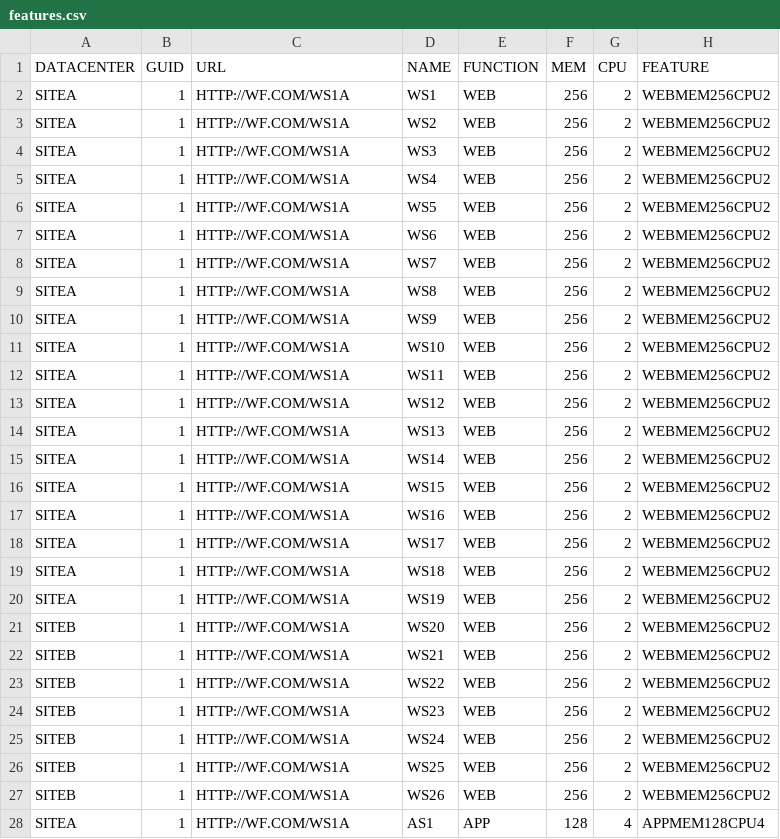
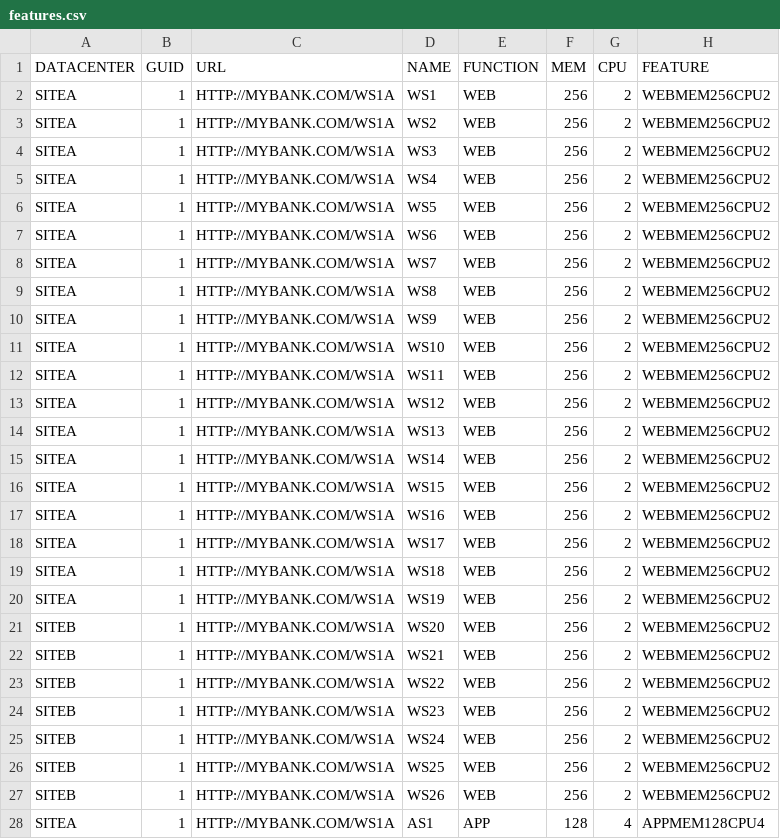
Before and after one commit to veejer64/scoring, a CSV file: features.csv, drawn as a sheet; only a part is shown; the diff covers the shown part only.

```diff
--- a/features.csv
+++ b/features.csv
@@ -1,28 +1,28 @@
 DATACENTER,GUID,URL,NAME,FUNCTION,MEM,CPU,FEATURE
-SITEA,1,HTTP://WF.COM/WS1A,WS1,WEB,256,2,WEBMEM256CPU2
-SITEA,1,HTTP://WF.COM/WS1A,WS2,WEB,256,2,WEBMEM256CPU2
-SITEA,1,HTTP://WF.COM/WS1A,WS3,WEB,256,2,WEBMEM256CPU2
-SITEA,1,HTTP://WF.COM/WS1A,WS4,WEB,256,2,WEBMEM256CPU2
-SITEA,1,HTTP://WF.COM/WS1A,WS5,WEB,256,2,WEBMEM256CPU2
-SITEA,1,HTTP://WF.COM/WS1A,WS6,WEB,256,2,WEBMEM256CPU2
-SITEA,1,HTTP://WF.COM/WS1A,WS7,WEB,256,2,WEBMEM256CPU2
-SITEA,1,HTTP://WF.COM/WS1A,WS8,WEB,256,2,WEBMEM256CPU2
-SITEA,1,HTTP://WF.COM/WS1A,WS9,WEB,256,2,WEBMEM256CPU2
-SITEA,1,HTTP://WF.COM/WS1A,WS10,WEB,256,2,WEBMEM256CPU2
-SITEA,1,HTTP://WF.COM/WS1A,WS11,WEB,256,2,WEBMEM256CPU2
-SITEA,1,HTTP://WF.COM/WS1A,WS12,WEB,256,2,WEBMEM256CPU2
-SITEA,1,HTTP://WF.COM/WS1A,WS13,WEB,256,2,WEBMEM256CPU2
-SITEA,1,HTTP://WF.COM/WS1A,WS14,WEB,256,2,WEBMEM256CPU2
-SITEA,1,HTTP://WF.COM/WS1A,WS15,WEB,256,2,WEBMEM256CPU2
-SITEA,1,HTTP://WF.COM/WS1A,WS16,WEB,256,2,WEBMEM256CPU2
-SITEA,1,HTTP://WF.COM/WS1A,WS17,WEB,256,2,WEBMEM256CPU2
-SITEA,1,HTTP://WF.COM/WS1A,WS18,WEB,256,2,WEBMEM256CPU2
-SITEA,1,HTTP://WF.COM/WS1A,WS19,WEB,256,2,WEBMEM256CPU2
-SITEB,1,HTTP://WF.COM/WS1A,WS20,WEB,256,2,WEBMEM256CPU2
-SITEB,1,HTTP://WF.COM/WS1A,WS21,WEB,256,2,WEBMEM256CPU2
-SITEB,1,HTTP://WF.COM/WS1A,WS22,WEB,256,2,WEBMEM256CPU2
-SITEB,1,HTTP://WF.COM/WS1A,WS23,WEB,256,2,WEBMEM256CPU2
-SITEB,1,HTTP://WF.COM/WS1A,WS24,WEB,256,2,WEBMEM256CPU2
-SITEB,1,HTTP://WF.COM/WS1A,WS25,WEB,256,2,WEBMEM256CPU2
-SITEB,1,HTTP://WF.COM/WS1A,WS26,WEB,256,2,WEBMEM256CPU2
-SITEA,1,HTTP://WF.COM/WS1A,AS1,APP,128,4,APPMEM128CPU4
+SITEA,1,HTTP://MYBANK.COM/WS1A,WS1,WEB,256,2,WEBMEM256CPU2
+SITEA,1,HTTP://MYBANK.COM/WS1A,WS2,WEB,256,2,WEBMEM256CPU2
+SITEA,1,HTTP://MYBANK.COM/WS1A,WS3,WEB,256,2,WEBMEM256CPU2
+SITEA,1,HTTP://MYBANK.COM/WS1A,WS4,WEB,256,2,WEBMEM256CPU2
+SITEA,1,HTTP://MYBANK.COM/WS1A,WS5,WEB,256,2,WEBMEM256CPU2
+SITEA,1,HTTP://MYBANK.COM/WS1A,WS6,WEB,256,2,WEBMEM256CPU2
+SITEA,1,HTTP://MYBANK.COM/WS1A,WS7,WEB,256,2,WEBMEM256CPU2
+SITEA,1,HTTP://MYBANK.COM/WS1A,WS8,WEB,256,2,WEBMEM256CPU2
+SITEA,1,HTTP://MYBANK.COM/WS1A,WS9,WEB,256,2,WEBMEM256CPU2
+SITEA,1,HTTP://MYBANK.COM/WS1A,WS10,WEB,256,2,WEBMEM256CPU2
+SITEA,1,HTTP://MYBANK.COM/WS1A,WS11,WEB,256,2,WEBMEM256CPU2
+SITEA,1,HTTP://MYBANK.COM/WS1A,WS12,WEB,256,2,WEBMEM256CPU2
+SITEA,1,HTTP://MYBANK.COM/WS1A,WS13,WEB,256,2,WEBMEM256CPU2
+SITEA,1,HTTP://MYBANK.COM/WS1A,WS14,WEB,256,2,WEBMEM256CPU2
+SITEA,1,HTTP://MYBANK.COM/WS1A,WS15,WEB,256,2,WEBMEM256CPU2
+SITEA,1,HTTP://MYBANK.COM/WS1A,WS16,WEB,256,2,WEBMEM256CPU2
+SITEA,1,HTTP://MYBANK.COM/WS1A,WS17,WEB,256,2,WEBMEM256CPU2
+SITEA,1,HTTP://MYBANK.COM/WS1A,WS18,WEB,256,2,WEBMEM256CPU2
+SITEA,1,HTTP://MYBANK.COM/WS1A,WS19,WEB,256,2,WEBMEM256CPU2
+SITEB,1,HTTP://MYBANK.COM/WS1A,WS20,WEB,256,2,WEBMEM256CPU2
+SITEB,1,HTTP://MYBANK.COM/WS1A,WS21,WEB,256,2,WEBMEM256CPU2
+SITEB,1,HTTP://MYBANK.COM/WS1A,WS22,WEB,256,2,WEBMEM256CPU2
+SITEB,1,HTTP://MYBANK.COM/WS1A,WS23,WEB,256,2,WEBMEM256CPU2
+SITEB,1,HTTP://MYBANK.COM/WS1A,WS24,WEB,256,2,WEBMEM256CPU2
+SITEB,1,HTTP://MYBANK.COM/WS1A,WS25,WEB,256,2,WEBMEM256CPU2
+SITEB,1,HTTP://MYBANK.COM/WS1A,WS26,WEB,256,2,WEBMEM256CPU2
+SITEA,1,HTTP://MYBANK.COM/WS1A,AS1,APP,128,4,APPMEM128CPU4
```
Also changed, not shown: 83 edited cells elsewhere in this file, inventory.csv, 2 other files.
